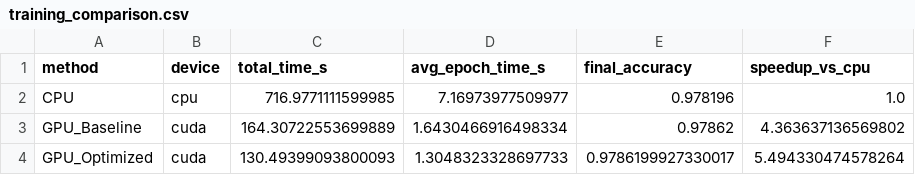
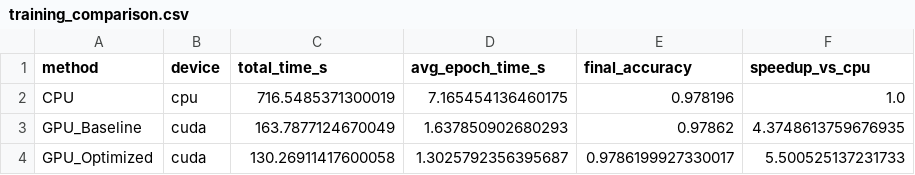
Before and after one commit to BetterCodeBetterScience/bettercode, a CSV file: data/gpu/training_comparison.csv, drawn as a sheet.

```diff
--- a/data/gpu/training_comparison.csv
+++ b/data/gpu/training_comparison.csv
@@ -1,4 +1,4 @@
 method,device,total_time_s,avg_epoch_time_s,final_accuracy,speedup_vs_cpu
-CPU,cpu,716.9771111599985,7.16973977509977,0.978196,1.0
-GPU_Baseline,cuda,164.30722553699889,1.6430466916498334,0.97862,4.363637136569802
-GPU_Optimized,cuda,130.49399093800093,1.3048323328697733,0.9786199927330017,5.494330474578264
+CPU,cpu,716.5485371300019,7.165454136460175,0.978196,1.0
+GPU_Baseline,cuda,163.7877124670049,1.637850902680293,0.97862,4.3748613759676935
+GPU_Optimized,cuda,130.26911417600058,1.3025792356395687,0.9786199927330017,5.500525137231733
```
Also changed, not shown: data/gpu/batch_size_benchmark.csv, data/gpu/training_history.csv.
